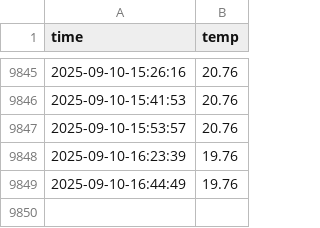
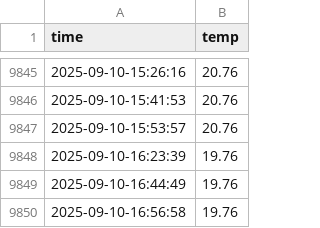
Before and after one commit to JJang0603/seoul_weather_5m, a CSV file: seoul_weather.csv, drawn as a sheet; only a part is shown, gaps mark what is left out; the diff names each change by its address in the sheet, - before the commit and + after, or states it on an @@ line.

```diff
--- a/seoul_weather.csv
+++ b/seoul_weather.csv
+row 9850: 2025-09-10-16:56:58 | 19.76
```
